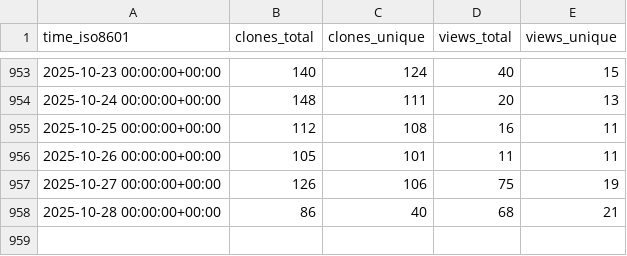
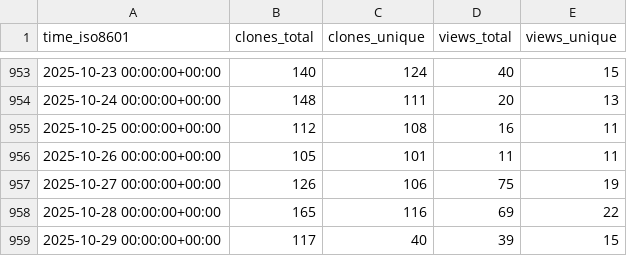
Before and after one commit to jpshivakavi/edk2-libc-stats, a CSV file: tianocore/edk2-libc/ghrs-data/views_clones_aggregate.csv, drawn as a sheet; only a part is shown, gaps mark what is left out.

```diff
--- a/tianocore/edk2-libc/ghrs-data/views_clones_aggregate.csv
+++ b/tianocore/edk2-libc/ghrs-data/views_clones_aggregate.csv
@@ -957,2 +957,3 @@ time_iso8601,clones_total,clones_unique,views_total,views_unique
 2025-10-27 00:00:00+00:00,126,106,75,19
-2025-10-28 00:00:00+00:00,86,40,68,21
+2025-10-28 00:00:00+00:00,165,116,69,22
+2025-10-29 00:00:00+00:00,117,40,39,15
```
Also changed, not shown: 1 other file.
